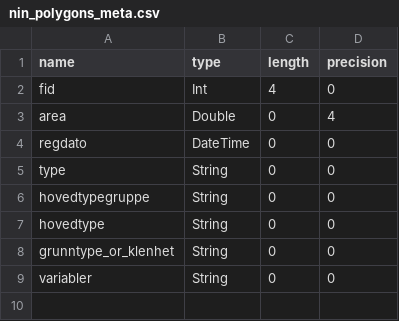
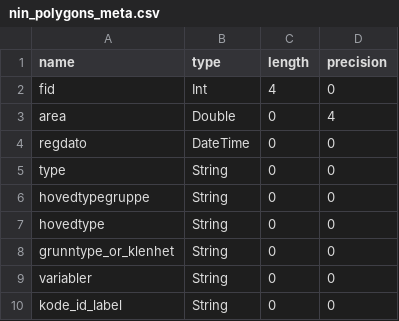
Before and after one commit to geco-nhm/nin-qgis-plugin, a CSV file: nin_qgis_plugin/csv/layer_fields_meta/nin_polygons_meta.csv, drawn as a sheet.

Commit message:
Add label field, populate automatically

```diff
--- a/nin_qgis_plugin/csv/layer_fields_meta/nin_polygons_meta.csv
+++ b/nin_qgis_plugin/csv/layer_fields_meta/nin_polygons_meta.csv
@@ -9 +9,2 @@ grunntype_or_klenhet,String,0,0
 variabler,String,0,0
+kode_id_label,String,0,0
```
Also changed, not shown: 3 other files.
